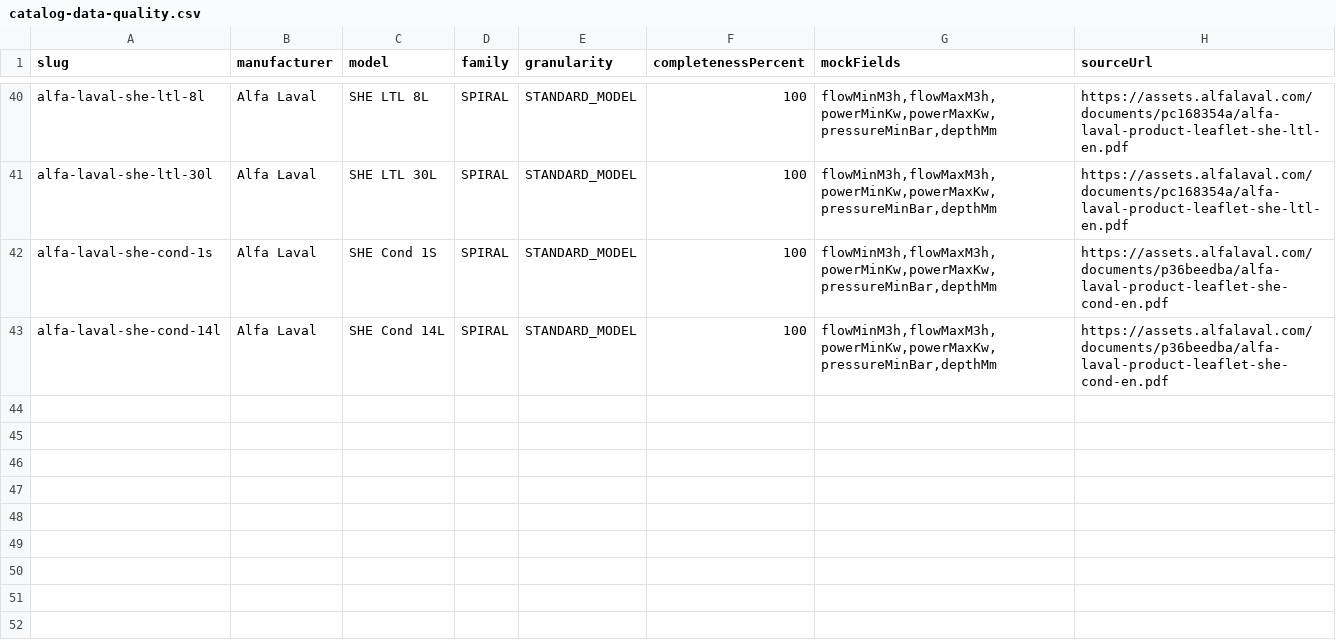
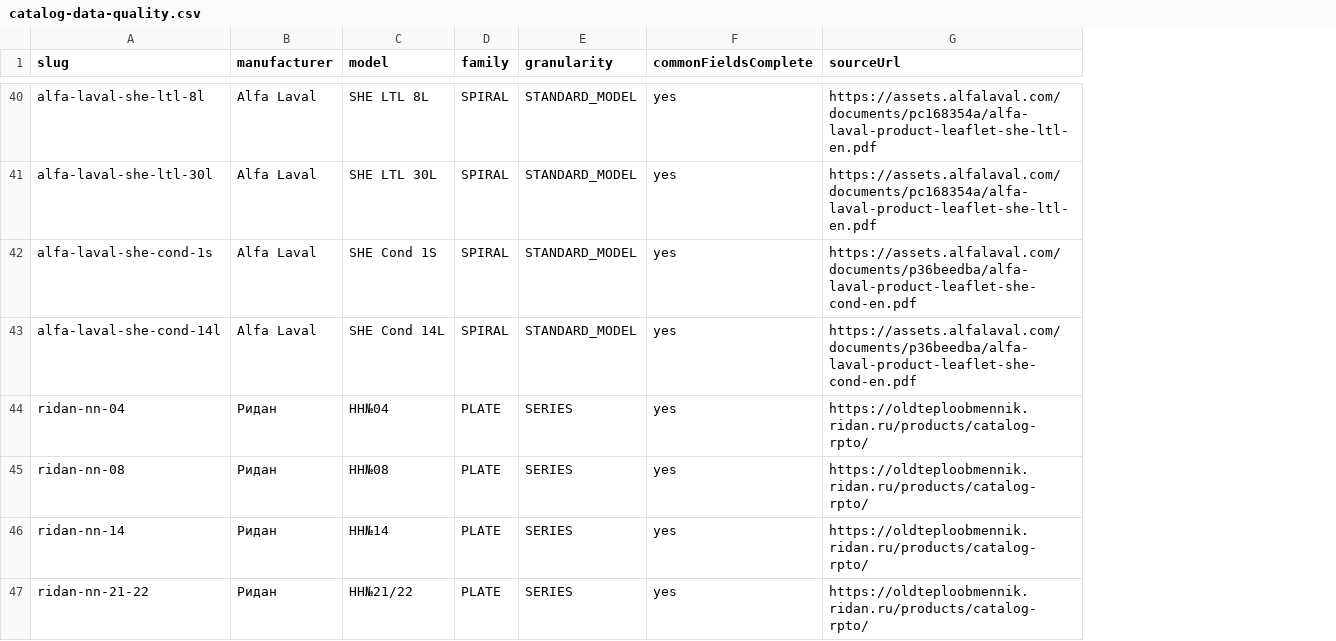
Before and after one commit to Bruh9797/Practice, a CSV file: docs/backend/catalog-data-quality.csv, drawn as a sheet; only a part is shown, gaps mark what is left out; removed rows and columns are numbered as before the commit, all else as after; the diff covers the shown part only; the diff names each change by its address in the sheet, - before the commit and + after, or states it on an @@ line.

Commit message:
finalize catalog characteristics and Excel export

```diff
--- a/docs/backend/catalog-data-quality.csv
+++ b/docs/backend/catalog-data-quality.csv
-column F (completenessPercent), rows 40-43: all 100
-column G (mockFields), rows 40-43: all flowMinM3h,flowMaxM3h,powerMinKw,powerMaxKw,pressureMinBar,depthMm
+column F (commonFieldsComplete), rows 40-43: all yes
+row 44: ridan-nn-04 | Ридан | НН№04 | PLATE | SERIES | yes | https://oldteploobmennik.ridan.ru/products/catalog-rpto/
+row 45: ridan-nn-08 | Ридан | НН№08 | PLATE | SERIES | yes | https://oldteploobmennik.ridan.ru/products/catalog-rpto/
+row 46: ridan-nn-14 | Ридан | НН№14 | PLATE | SERIES | yes | https://oldteploobmennik.ridan.ru/products/catalog-rpto/
+row 47: ridan-nn-21-22 | Ридан | НН№21/22 | PLATE | SERIES | yes | https://oldteploobmennik.ridan.ru/products/catalog-rpto/
```
Also changed, not shown: 4 added rows elsewhere in this file, 55 other files.
